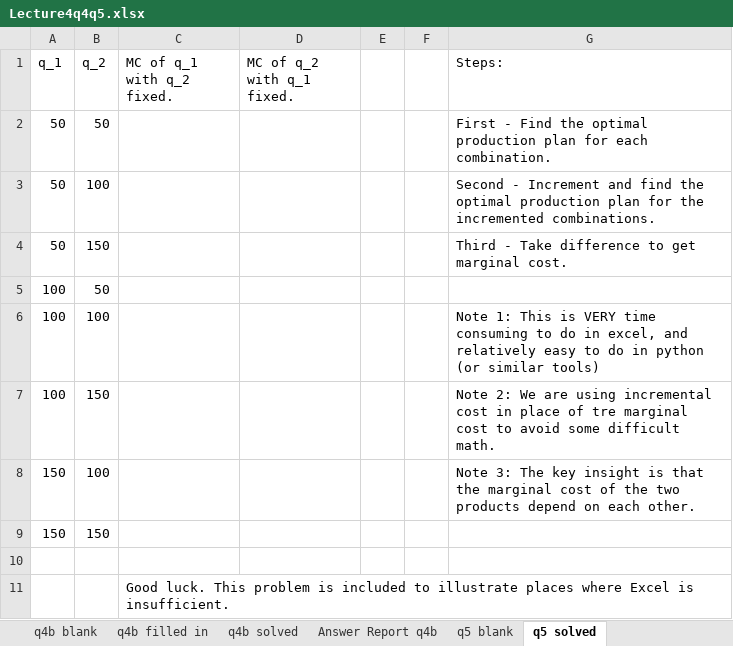
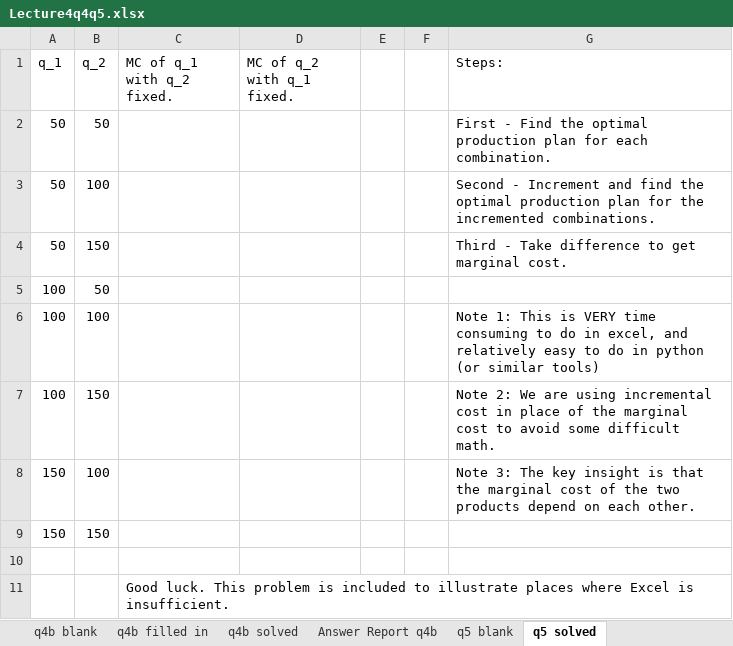
Before and after one commit to ArthurHowardMorris/ArthurHowardMorris.github.io, an Excel workbook: assets/slides/acct3210/S4/Lecture4q4q5.xlsx, sheet q5 solved, drawn as a sheet; values as stored, in another font and other column widths than the file's, no borders; the diff names each change by its address in the sheet, - before the commit and + after, or states it on an @@ line.

```diff
--- a/assets/slides/acct3210/S4/Lecture4q4q5.xlsx (sheet q5 solved)
+++ b/assets/slides/acct3210/S4/Lecture4q4q5.xlsx (sheet q5 solved)
-G7 (Steps:): …place of tre marginal cost…
+G7 (Steps:): …place of the marginal cost…
```
Also changed, not shown: 9 other files.
